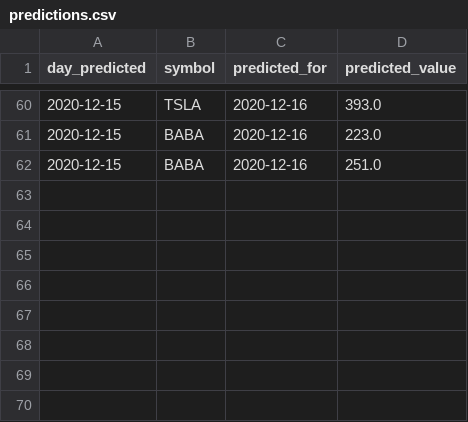
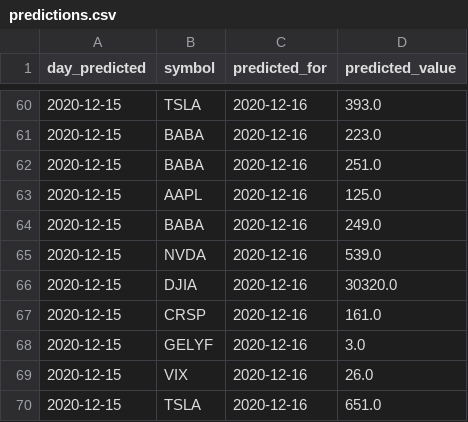
Before and after one commit to UkiDLucas/MarketIndicators.jl, a CSV file: src/DATA/predictions.csv, drawn as a sheet; only a part is shown, gaps mark what is left out.

Commit message:
improved predictions

```diff
--- a/src/DATA/predictions.csv
+++ b/src/DATA/predictions.csv
@@ -62 +62,9 @@ day_predicted, symbol, predicted_for, predicted_value
 2020-12-15,BABA,2020-12-16,251.0
+2020-12-15,AAPL,2020-12-16,125.0
+2020-12-15,BABA,2020-12-16,249.0
+2020-12-15,NVDA,2020-12-16,539.0
+2020-12-15,DJIA,2020-12-16,30320.0
+2020-12-15,CRSP,2020-12-16,161.0
+2020-12-15,GELYF,2020-12-16,3.0
+2020-12-15,VIX,2020-12-16,26.0
+2020-12-15,TSLA,2020-12-16,651.0
```
Also changed, not shown: 6 other files.
